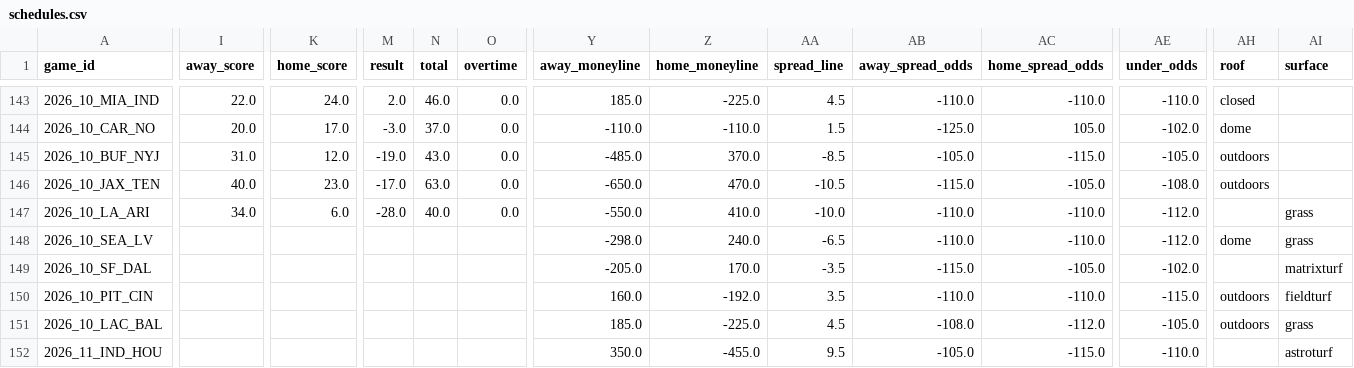
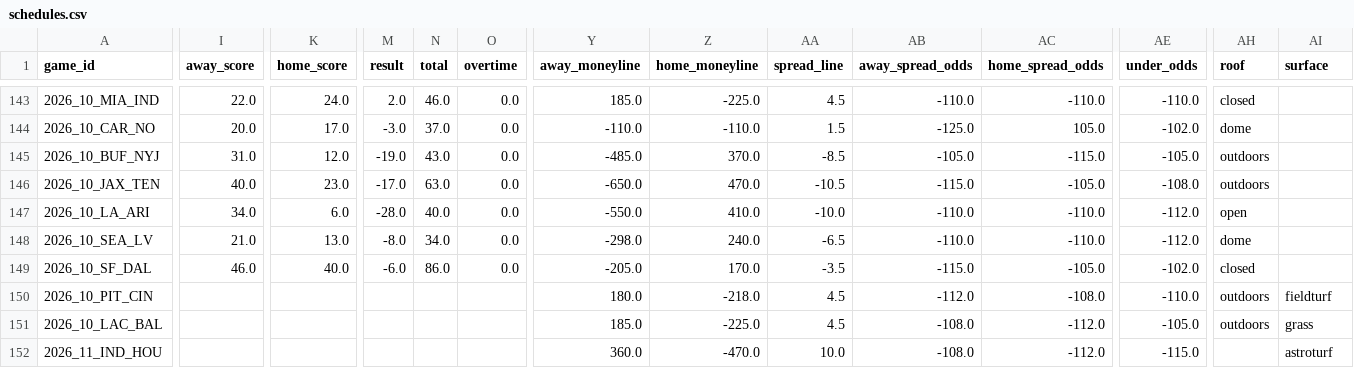
Before and after one commit to turernt/nfl-ai-predictor, a CSV file: data/schedules.csv, drawn as a sheet; only a part is shown, gaps mark what is left out; the diff covers the shown part only; the diff names each change by its address in the sheet, - before the commit and + after, or states it on an @@ line.

```diff
--- a/data/schedules.csv
+++ b/data/schedules.csv
-AH147 (roof): (empty)
+AH147 (roof): open
-AI147:AI148 (surface): grass
+AI147:AI148 (surface): (empty)
-I148 (away_score): (empty)
+I148 (away_score): 21.0
-K148 (home_score): (empty)
+K148 (home_score): 13.0
-M148 (result): (empty)
+M148 (result): -8.0
-N148 (total): (empty)
+N148 (total): 34.0
-O148:O149 (overtime): (empty)
+O148:O149 (overtime): 0.0
-I149 (away_score): (empty)
+I149 (away_score): 46.0
-K149 (home_score): (empty)
+K149 (home_score): 40.0
-M149 (result): (empty)
+M149 (result): -6.0
-N149 (total): (empty)
+N149 (total): 86.0
-AH149 (roof): (empty)
+AH149 (roof): closed
-AI149 (surface): matrixturf
+AI149 (surface): (empty)
-Y150 (away_moneyline): 160.0
+Y150 (away_moneyline): 180.0
-Z150 (home_moneyline): -192.0
+Z150 (home_moneyline): -218.0
-AA150 (spread_line): 3.5
+AA150 (spread_line): 4.5
-AB150 (away_spread_odds): -110.0
+AB150 (away_spread_odds): -112.0
-AC150 (home_spread_odds): -110.0
+AC150 (home_spread_odds): -108.0
-AE150 (under_odds): -115.0
+AE150 (under_odds): -110.0
-Y152 (away_moneyline): 350.0
+Y152 (away_moneyline): 360.0
-Z152 (home_moneyline): -455.0
+Z152 (home_moneyline): -470.0
-AA152 (spread_line): 9.5
+AA152 (spread_line): 10.0
-AB152 (away_spread_odds): -105.0
+AB152 (away_spread_odds): -108.0
-AC152 (home_spread_odds): -115.0
+AC152 (home_spread_odds): -112.0
-AE152 (under_odds): -110.0
+AE152 (under_odds): -115.0
```
Also changed, not shown: 71 edited cells elsewhere in this file, data/team_elos.csv, 8 other files.
